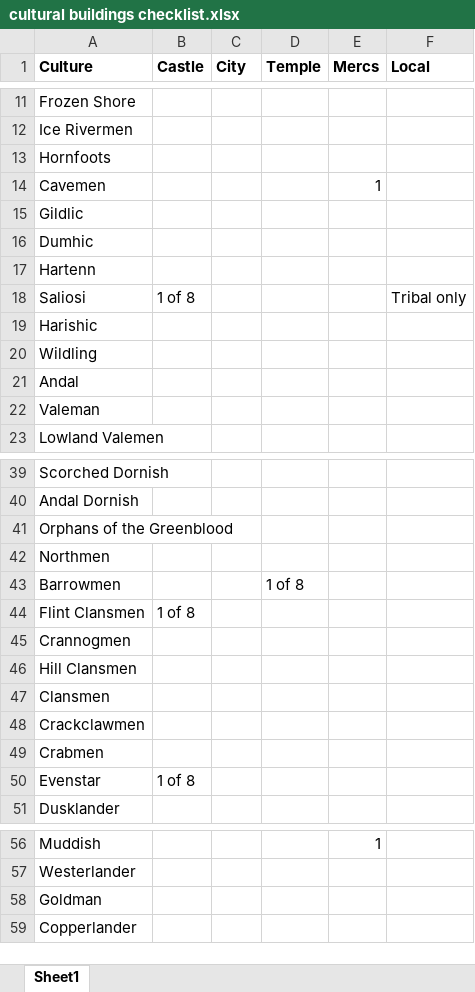
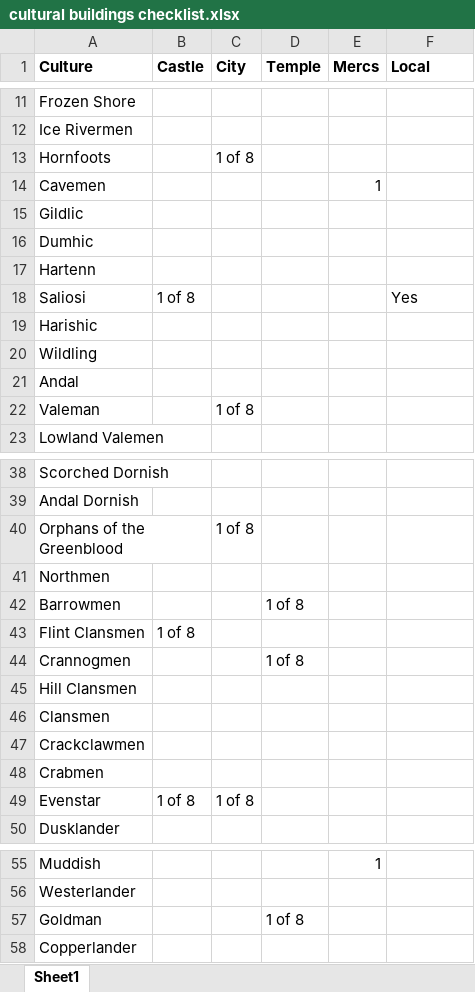
Before and after one commit to RowanMaBoot/SevenKingdoms-master, an Excel workbook: tsf4's Nightfort/cultural buildings checklist.xlsx, sheet Sheet1, drawn as a sheet; only a part is shown, gaps mark what is left out; values as stored, in another font and other column widths than the file's, no borders; addresses are those after the commit; the diff covers the shown part only; the diff names each change by its address in the sheet, - before the commit and + after, or states it on an @@ line.

Commit message:
family for bloody crescent & culture building work

```diff
--- a/tsf4's Nightfort/cultural buildings checklist.xlsx (sheet Sheet1)
+++ b/tsf4's Nightfort/cultural buildings checklist.xlsx (sheet Sheet1)
-C13 (City): (empty)
+C13 (City): 1 of 8
-F18 (Local): Tribal only
+F18 (Local): Yes
-C22 (City): (empty)
+C22 (City): 1 of 8
-C40 (City): (empty)
+C40 (City): 1 of 8
-D44 (Temple): (empty)
+D44 (Temple): 1 of 8
-C49 (City): (empty)
+C49 (City): 1 of 8
-D57 (Temple): (empty)
+D57 (Temple): 1 of 8
```
Also changed, not shown: 1 removed row and 1 edited cell elsewhere in this sheet, 4 other files.
